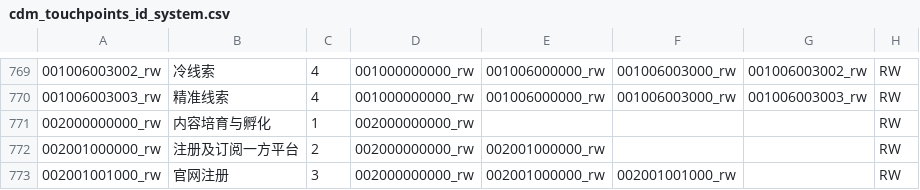
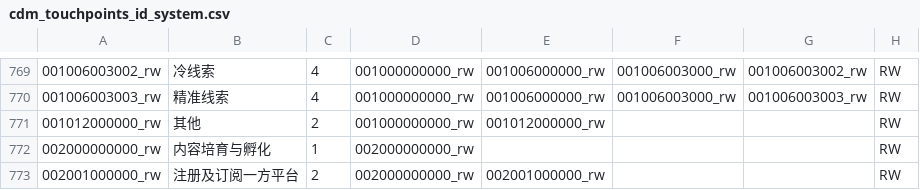
Before and after one commit to liangwei-artefact/SAIC-TOUCHPOINT, a CSV file: Config/cdm_touchpoints_id_system.csv, drawn as a sheet; only a part is shown, gaps mark what is left out; the shorter side is filled out with more unchanged rows.

```diff
--- a/Config/cdm_touchpoints_id_system.csv
+++ b/Config/cdm_touchpoints_id_system.csv
@@ -770,2 +770,3 @@
 001006003003_rw|精准线索|4|001000000000_rw|001006000000_rw|001006003000_rw|001006003003_rw|RW
+001012000000_rw|其他|2|001000000000_rw|001012000000_rw|||RW
 002000000000_rw|内容培育与孵化|1|002000000000_rw||||RW
```
Also changed, not shown: 14 other files.
